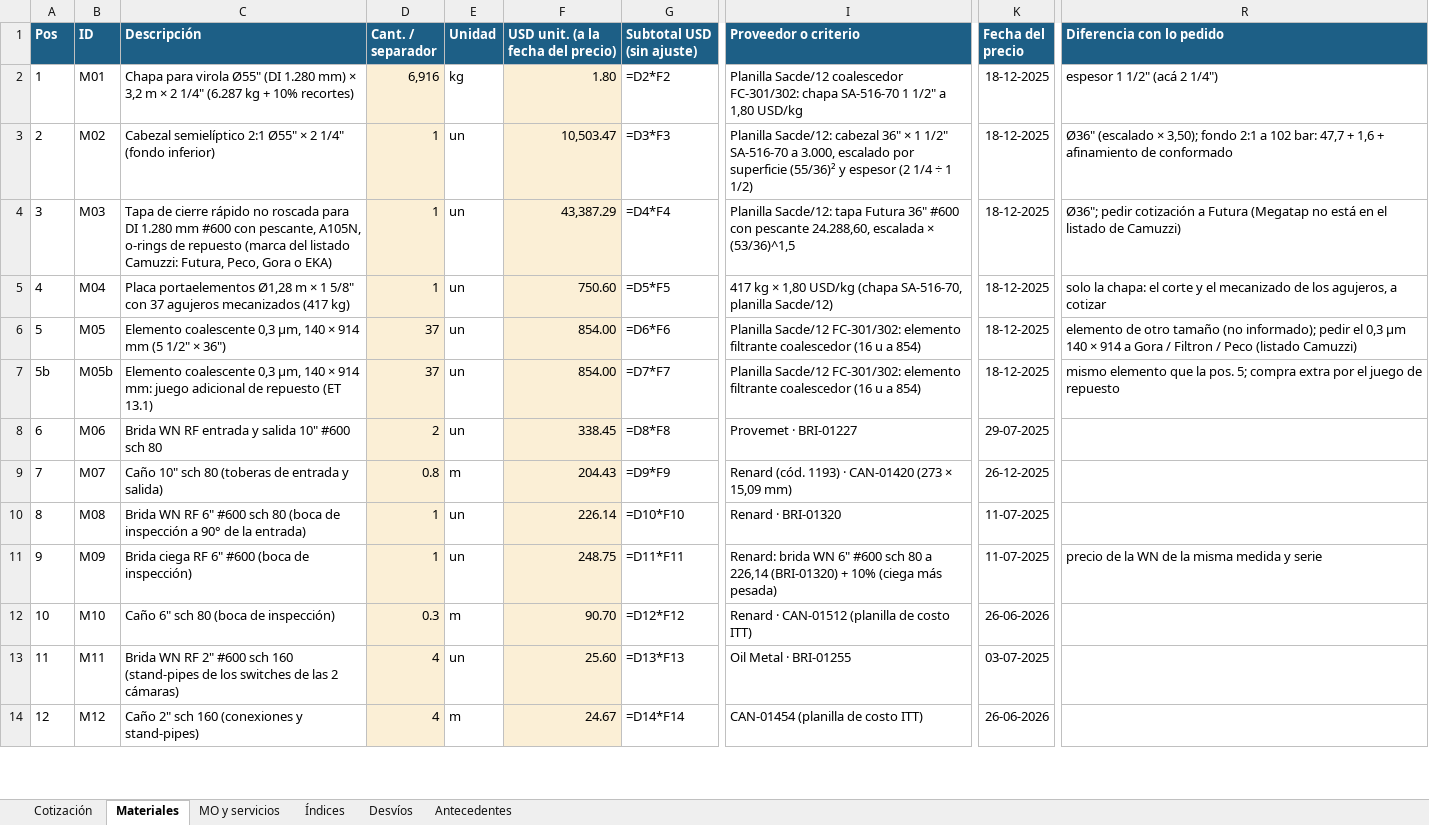
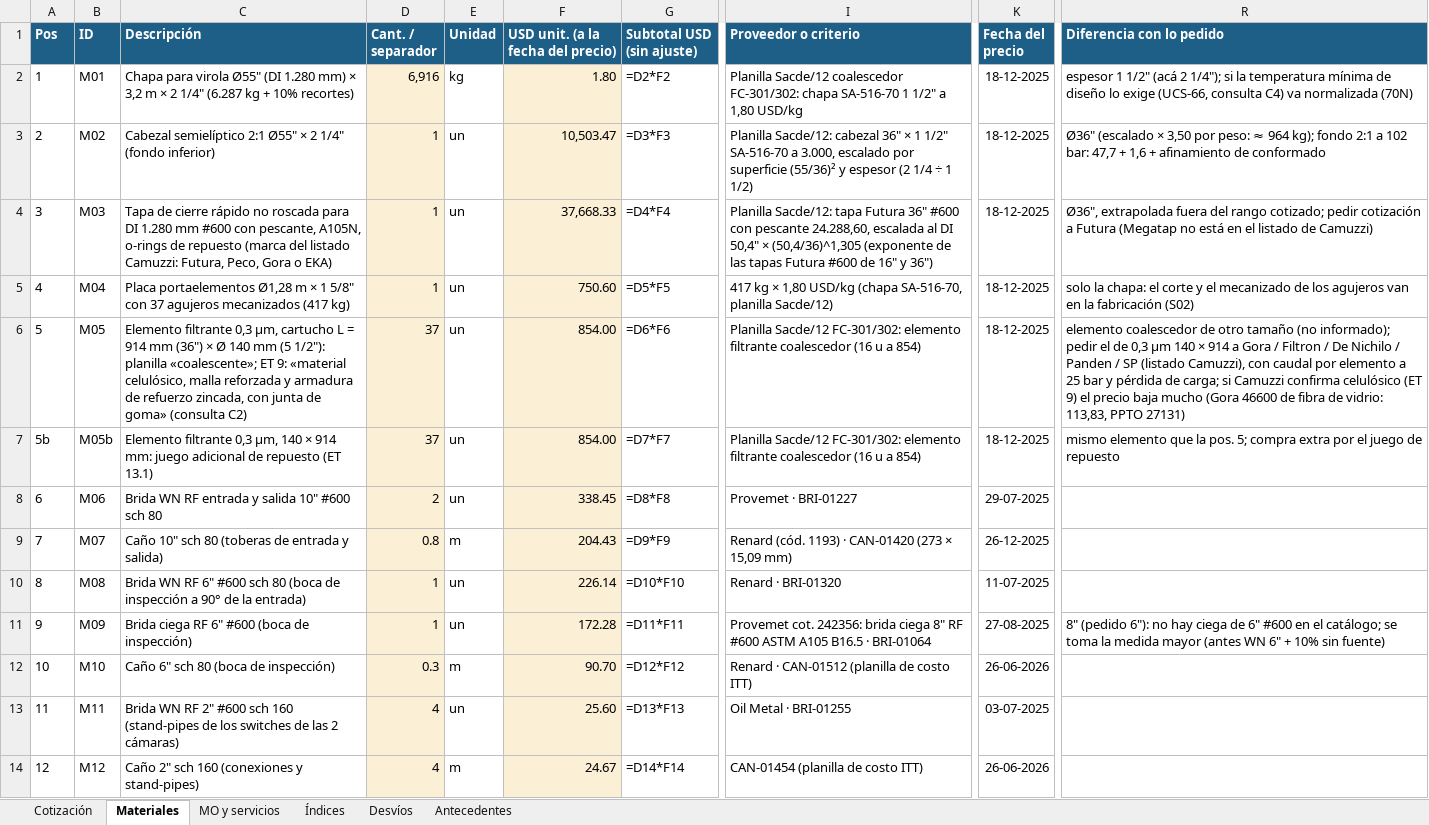
Before and after one commit to ricardoalvarezu2-cyber/cotizador-itt-2.0, an Excel workbook: cotizaciones/COT26-0135-003_CAMUZZI_CP24578_SEPARADOR/COT26-0135-003_CAMUZZI_CP24578_SEPARADOR_COALESCENTE.xlsx, sheet Materiales, drawn as a sheet; only a part is shown, gaps mark what is left out; values as stored, in another font and other column widths than the file's, no borders; formulas without a stored value are shown as written; the diff covers the shown part only; the diff names each change by its address in the sheet, - before the commit and + after, or states it on an @@ line.

```diff
--- a/cotizaciones/COT26-0135-003_CAMUZZI_CP24578_SEPARADOR/COT26-0135-003_CAMUZZI_CP24578_SEPARADOR_COALESCENTE.xlsx (sheet Materiales)
+++ b/cotizaciones/COT26-0135-003_CAMUZZI_CP24578_SEPARADOR/COT26-0135-003_CAMUZZI_CP24578_SEPARADOR_COALESCENTE.xlsx (sheet Materiales)
-R2 (Diferencia con lo pedido): …(acá 2 1/4")
+R2 (Diferencia con lo pedido): …(acá 2 1/4"); si la temperatura mínima de diseño lo exige (UCS-66, consulta C4) va normalizada (70N)
-R3 (Diferencia con lo pedido): …(escalado × 3,50); fondo 2:1…
+R3 (Diferencia con lo pedido): …(escalado × 3,50 por peso: ≈ 964 kg); fondo 2:1…
-F4: 43,387.29
+F4: 37,668.33
-I4 (Proveedor o criterio): …24.288,60, escalada × (53/36)^1,5
+I4 (Proveedor o criterio): …24.288,60, escalada al DI 50,4" × (50,4/36)^1,305 (exponente de las tapas Futura #600 de 16" y 36")
-R4 (Diferencia con lo pedido): Ø36"; pedir cotización…
+R4 (Diferencia con lo pedido): Ø36", extrapolada fuera del rango cotizado; pedir cotización…
-R5 (Diferencia con lo pedido): …de los agujeros, a cotizar
+R5 (Diferencia con lo pedido): …de los agujeros van en la fabricación (S02)
-C6 (Descripción): Elemento coalescente 0,3 µm, 140 × 914 mm (5 1/2" × 36")
+C6 (Descripción): Elemento filtrante 0,3 µm, cartucho L = 914 mm (36") × Ø 140 mm (5 1/2"): planilla «coalescente»; ET 9: «material celulósico, malla reforzada y armadura de refuerzo zincada, con junta de goma» (consulta C2)
-R6 (Diferencia con lo pedido): elemento de otro tamaño (no informado); pedir el 0,3 µm 140 × 914 a Gora / Filtron / Peco (listado Camuzzi)
+R6 (Diferencia con lo pedido): elemento coalescedor de otro tamaño (no informado); pedir el de 0,3 µm 140 × 914 a Gora / Filtron / De Nichilo / Panden / SP (listado Camuzzi), con caudal por elemento a 25 bar y pérdida de carga; si Camuzzi confirma celulósico (ET 9) el precio baja mucho (Gora 46600 de fibra de vidrio: 113,83, PPTO 27131)
-C7 (Descripción): Elemento coalescente 0,3 µm,…
+C7 (Descripción): Elemento filtrante 0,3 µm,…
-F11: 248.75
+F11: 172.28
-I11 (Proveedor o criterio): Renard: brida WN 6" #600 sch 80 a 226,14 (BRI-01320) + 10% (ciega más pesada)
+I11 (Proveedor o criterio): Provemet cot. 242356: brida ciega 8" RF #600 ASTM A105 B16.5 · BRI-01064
-K11 (Fecha del precio): 11-07-2025
+K11 (Fecha del precio): 27-08-2025
-R11 (Diferencia con lo pedido): precio de la WN de la misma medida y serie
+R11 (Diferencia con lo pedido): 8" (pedido 6"): no hay ciega de 6" #600 en el catálogo; se toma la medida mayor (antes WN 6" + 10% sin fuente)
```
Also changed, not shown: 8 added rows, 1 removed row, 112 edited cells and cell formats elsewhere in this sheet, sheet MO y servicios, sheet Antecedentes, sheet Cotización, sheet Desvíos, cotizaciones/COT26-0135-002_CAMUZZI_CP24578_PUENTE/COT26-0135-002_CAMUZZI_CP24578_PUENTE_MEDICION.xlsx, cotizaciones/COT26-0135-002_CAMUZZI_CP24578_PUENTE/compras/COT26-0135-002_pedido_materiales_compras.xlsx, 32 other files.
